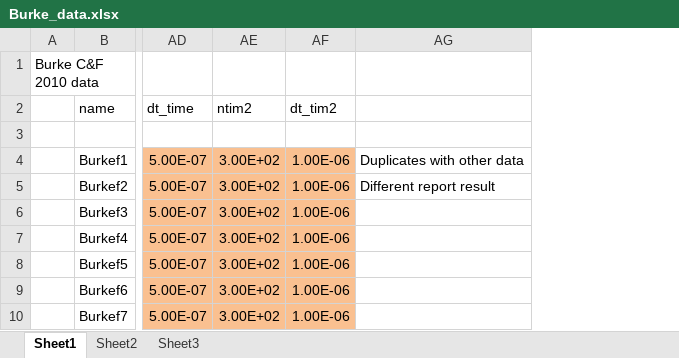
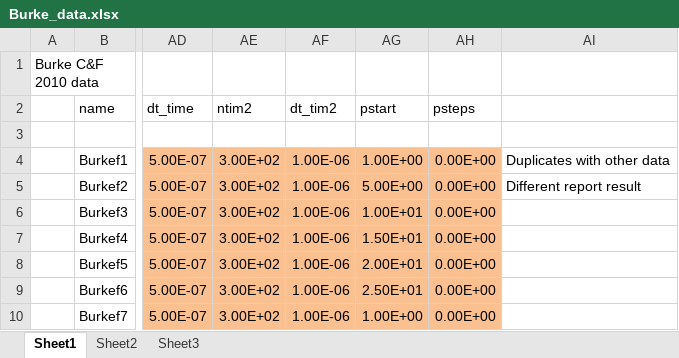
Before and after one commit to drummerdoc/UQ, an Excel workbook: src/Burke_input_files/Burke_data.xlsx, sheet Sheet1, drawn as a sheet; only a part is shown, gaps mark what is left out; values as stored, in another font and other column widths than the file's, no borders; the diff names each change by its address in the sheet, - before the commit and + after, or states it on an @@ line.

```diff
--- a/src/Burke_input_files/Burke_data.xlsx (sheet Sheet1)
+++ b/src/Burke_input_files/Burke_data.xlsx (sheet Sheet1)
+column AG (pstart), rows 4-10: 1.00E+00 | 5.00E+00 | 1.00E+01 | 1.50E+01 | 2.00E+01 | 2.50E+01 | 1.00E+00
+column AH (psteps), rows 4-10: all 0.00E+00
```
Also changed, not shown: sheet Sheet2, charts or pictures, 1 other file.
